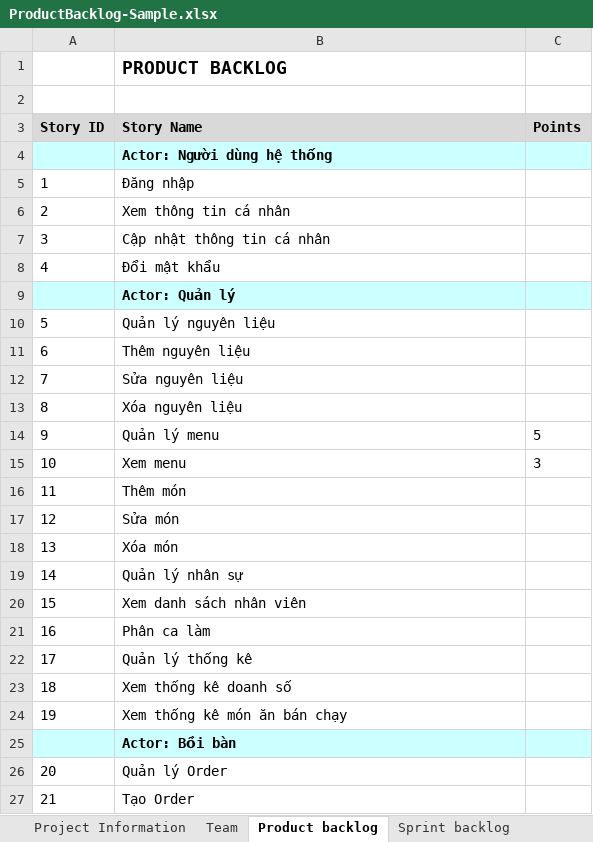
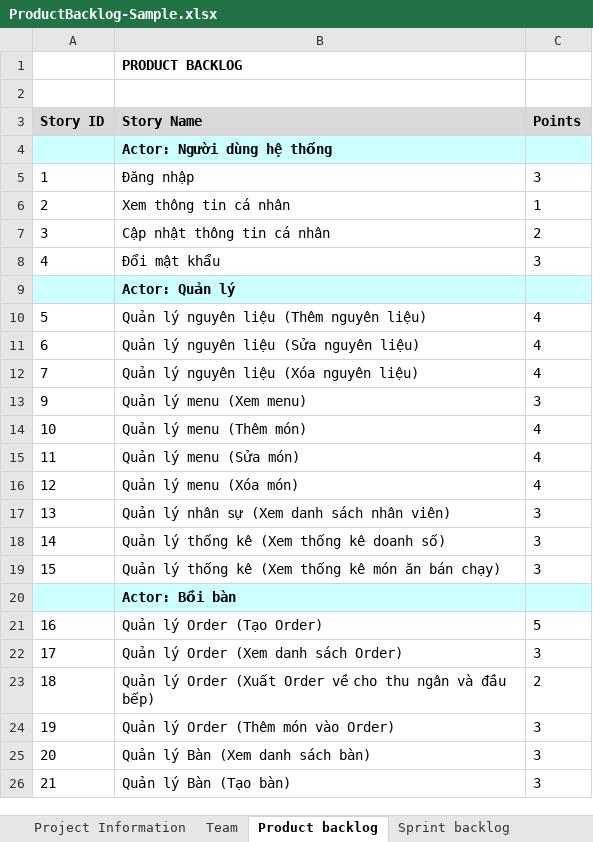
Before and after one commit to bao2211/Restaurant-Manangment-System, an Excel workbook: Backlog/ProductBacklog-Sample.xlsx, sheet Product backlog, drawn as a sheet; only a part is shown; values as stored, in another font and other column widths than the file's, no borders; removed rows and columns are numbered as before the commit, all else as after; the diff covers the shown part only; the diff names each change by its address in the sheet, - before the commit and + after, or states it on an @@ line.

```diff
--- a/Backlog/ProductBacklog-Sample.xlsx (sheet Product backlog)
+++ b/Backlog/ProductBacklog-Sample.xlsx (sheet Product backlog)
@@ B1 text size: smaller @@
-C5 (Points): (empty)
+C5 (Points): 3
-C6 (Points): (empty)
+C6 (Points): 1
-C7 (Points): (empty)
+C7 (Points): 2
-C8 (Points): (empty)
+C8 (Points): 3
-B10 (Story Name): Quản lý nguyên liệu
+B10 (Story Name): Quản lý nguyên liệu (Thêm nguyên liệu)
-C10:C12 (Points): (empty)
+C10:C12 (Points): 4
-B11 (Story Name): Thêm nguyên liệu
+B11 (Story Name): Quản lý nguyên liệu (Sửa nguyên liệu)
-B12 (Story Name): Sửa nguyên liệu
+B12 (Story Name): Quản lý nguyên liệu (Xóa nguyên liệu)
-row 13: 8 | Xóa nguyên liệu
-B13 (Story Name): Quản lý menu
+B13 (Story Name): Quản lý menu (Xem menu)
-C13 (Points): 5
+C13 (Points): 3
-B14 (Story Name): Xem menu
+B14 (Story Name): Quản lý menu (Thêm món)
-C14 (Points): 3
+C14 (Points): 4
-B15 (Story Name): Thêm món
+B15 (Story Name): Quản lý menu (Sửa món)
-C15:C16 (Points): (empty)
+C15:C16 (Points): 4
-B16 (Story Name): Sửa món
+B16 (Story Name): Quản lý menu (Xóa món)
-B17 (Story Name): Xóa món
+B17 (Story Name): Quản lý nhân sự (Xem danh sách nhân viên)
-C17:C19 (Points): (empty)
+C17:C19 (Points): 3
-B18 (Story Name): Quản lý nhân sự
+B18 (Story Name): Quản lý thống kê (Xem thống kê doanh số)
-B19 (Story Name): Xem danh sách nhân viên
+B19 (Story Name): Quản lý thống kê (Xem thống kê món ăn bán chạy)
-row 21: 16 | Phân ca làm
-row 22: 17 | Quản lý thống kê
-row 23: 18 | Xem thống kê doanh số
-row 24: 19 | Xem thống kê món ăn bán chạy
+row 21: 16 | Quản lý Order (Tạo Order) | 5
+row 22: 17 | Quản lý Order (Xem danh sách Order) | 3
+row 23: 18 | Quản lý Order (Xuất Order về cho thu ngân và đầu bếp) | 2
+row 24: 19 | Quản lý Order (Thêm món vào Order) | 3
-B25 (Story Name): Quản lý Order
+B25 (Story Name): Quản lý Bàn (Xem danh sách bàn)
-C25:C26 (Points): (empty)
+C25:C26 (Points): 3
-B26 (Story Name): Tạo Order
+B26 (Story Name): Quản lý Bàn (Tạo bàn)
```
Also changed, not shown: 13 added rows, 22 removed rows, 12 edited cells and cell formats elsewhere in this sheet, sheet Sprint backlog, sheet Project Information.
